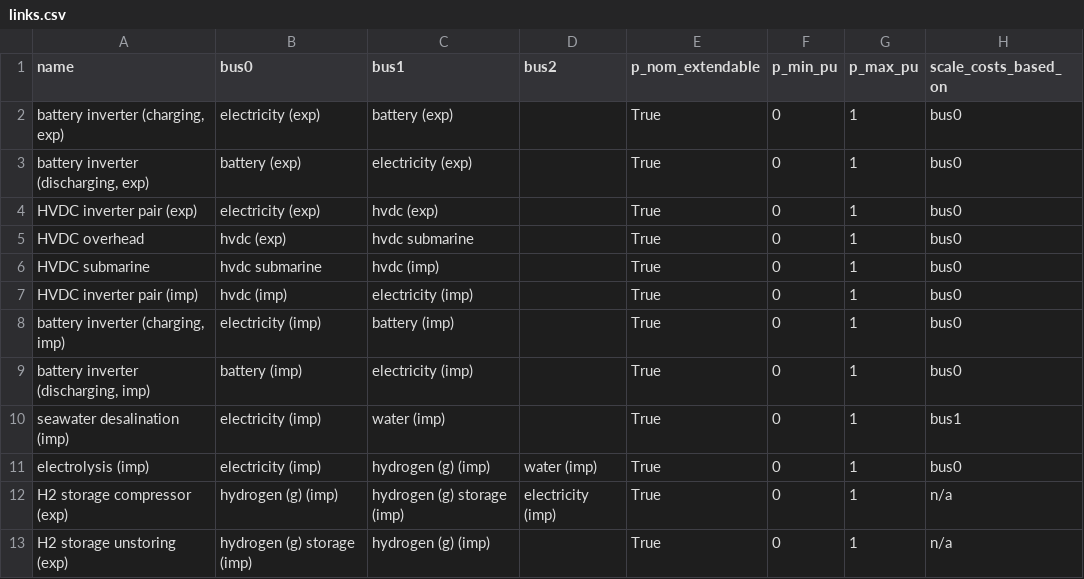
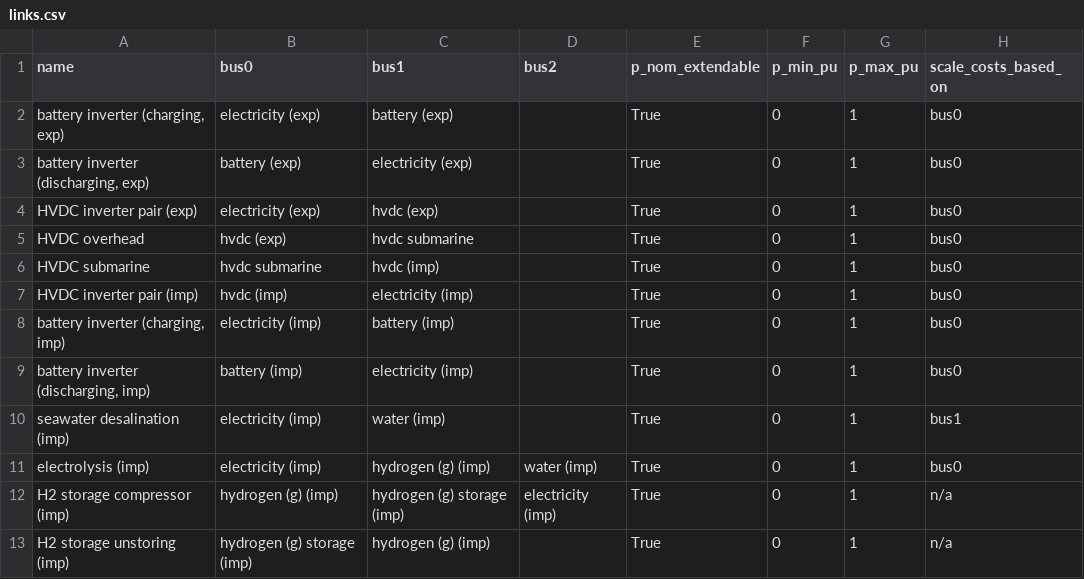
Before and after one commit to euronion/trace, a CSV file: escs/hvdc-to-h2/links.csv, drawn as a sheet.

Commit message:
Fix names and bus-order for H2 storage compressors (consistency only).

```diff
--- a/escs/hvdc-to-h2/links.csv
+++ b/escs/hvdc-to-h2/links.csv
@@ -11,3 +11,3 @@ seawater desalination (imp),electricity (imp),water (imp),,True,0,1,bus1
 electrolysis (imp),electricity (imp),hydrogen (g) (imp),water (imp),True,0,1,bus0
-H2 storage compressor (exp),hydrogen (g) (imp),hydrogen (g) storage (imp),electricity (imp),True,0,1,n/a
-H2 storage unstoring (exp),hydrogen (g) storage (imp),hydrogen (g) (imp),,True,0,1,n/a
+H2 storage compressor (imp),hydrogen (g) (imp),hydrogen (g) storage (imp),electricity (imp),True,0,1,n/a
+H2 storage unstoring (imp),hydrogen (g) storage (imp),hydrogen (g) (imp),,True,0,1,n/a
```
Also changed, not shown: escs/shipping-ftfuel/links.csv, escs/shipping-meoh-to-h2/links.csv, 1 other file.
